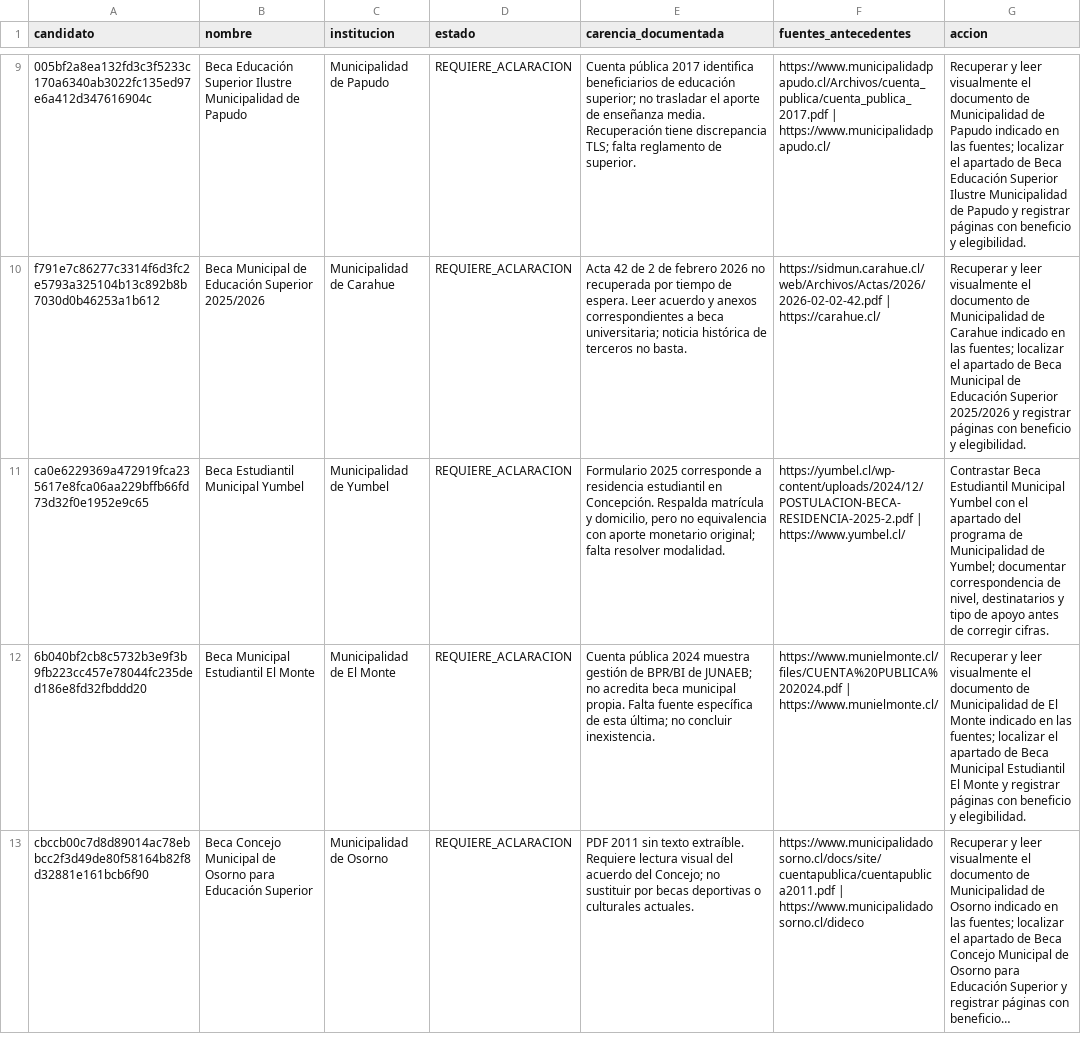
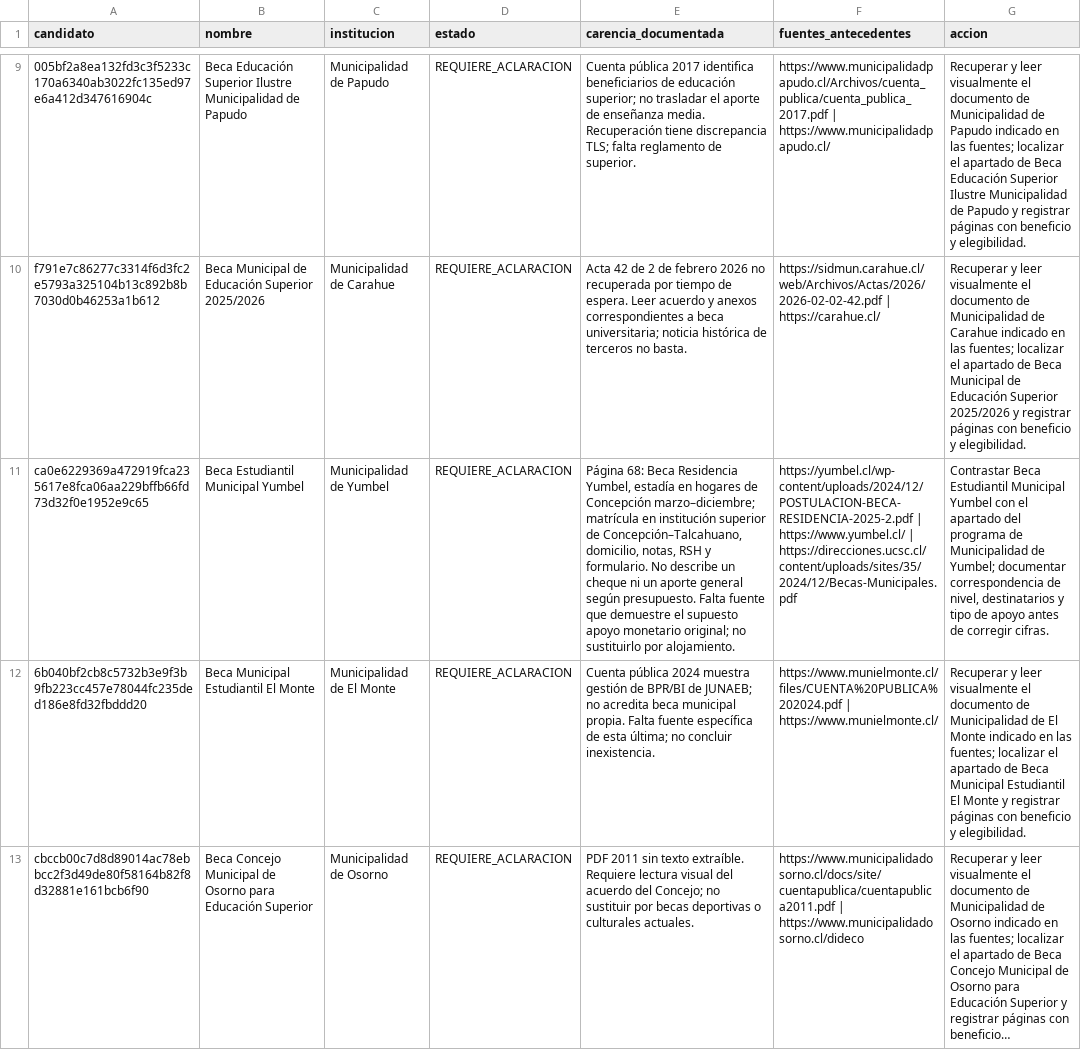
Before and after one commit to BenjaAranda/BecasFind, a CSV file: documentacion/auditoria_corpus/procesados/pendientes_esenciales_actuales.csv, drawn as a sheet; only a part is shown, gaps mark what is left out; long unchanged cells end in …; the diff covers the shown part only; the diff names each change by its address in the sheet, - before the commit and + after, or states it on an @@ line.

Commit message:
docs: concilia variantes y detalla errores de las becas pendientes

```diff
--- a/documentacion/auditoria_corpus/procesados/pendientes_esenciales_actuales.csv
+++ b/documentacion/auditoria_corpus/procesados/pendientes_esenciales_actuales.csv
-E11 (carencia_documentada): Formulario 2025 corresponde a residencia estudiantil en Concepción. Respalda matrícula y domicilio, pero no equivalencia con aporte monetario original; falta resolver modalidad.
+E11 (carencia_documentada): Página 68: Beca Residencia Yumbel, estadía en hogares de Concepción marzo–diciembre; matrícula en institución superior de Concepción–Talcahuano, domicilio, notas, RSH y formulario. No describe un cheque ni un aporte general según presupuesto. Falta fuente que demuestre el supuesto apoyo monetario original; no sustituirlo por alojamiento.
-F11 (fuentes_antecedentes): …| https://www.yumbel.cl/
+F11 (fuentes_antecedentes): …| https://www.yumbel.cl/ | https://direcciones.ucsc.cl/content/uploads/sites/35/2024/12/Becas-Municipales.pdf
```
Also changed, not shown: 28 edited cells elsewhere in this file, documentacion/auditoria_corpus/procesados/cierre/casos.csv, documentacion/auditoria_corpus/procesados/revisiones_parciales.csv, 21 other files.
